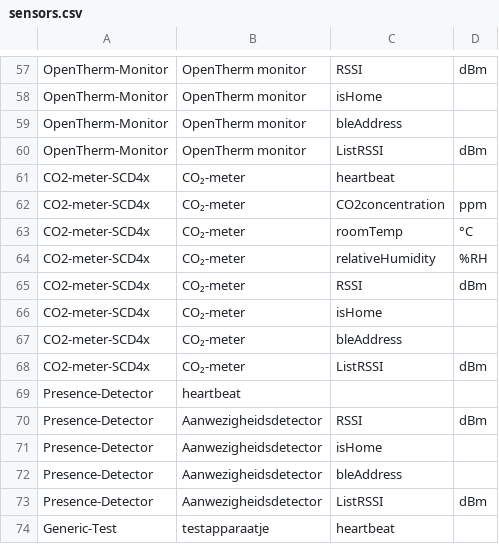
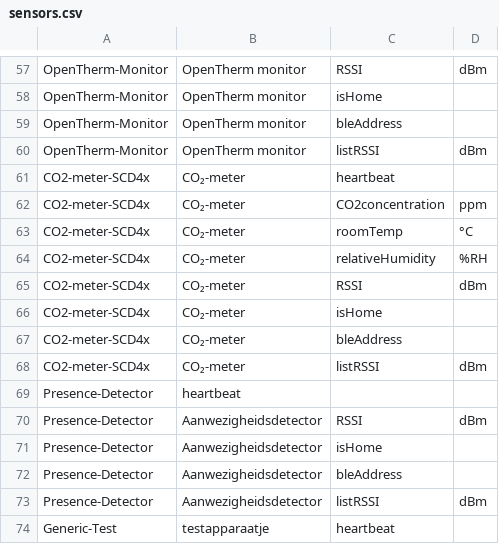
Before and after one commit to energietransitie/twomes-backoffice-api, a CSV file: src/data/sensors.csv, drawn as a sheet; only a part is shown, gaps mark what is left out.

Commit message:
Update sensors.csv

```diff
--- a/src/data/sensors.csv
+++ b/src/data/sensors.csv
@@ -59,3 +59,3 @@ OpenTherm-Monitor,OpenTherm monitor,isHome,
 OpenTherm-Monitor,OpenTherm monitor,bleAddress,
-OpenTherm-Monitor,OpenTherm monitor,ListRSSI,dBm
+OpenTherm-Monitor,OpenTherm monitor,listRSSI,dBm
 CO2-meter-SCD4x,CO₂-meter,heartbeat,
@@ -67,3 +67,3 @@ CO2-meter-SCD4x,CO₂-meter,isHome,
 CO2-meter-SCD4x,CO₂-meter,bleAddress,
-CO2-meter-SCD4x,CO₂-meter,ListRSSI,dBm
+CO2-meter-SCD4x,CO₂-meter,listRSSI,dBm
 Presence-Detector,heartbeat,
@@ -72,3 +72,3 @@ Presence-Detector,Aanwezigheidsdetector,isHome,
 Presence-Detector,Aanwezigheidsdetector,bleAddress,
-Presence-Detector,Aanwezigheidsdetector,ListRSSI,dBm
+Presence-Detector,Aanwezigheidsdetector,listRSSI,dBm
 Generic-Test,testapparaatje,heartbeat,
```
